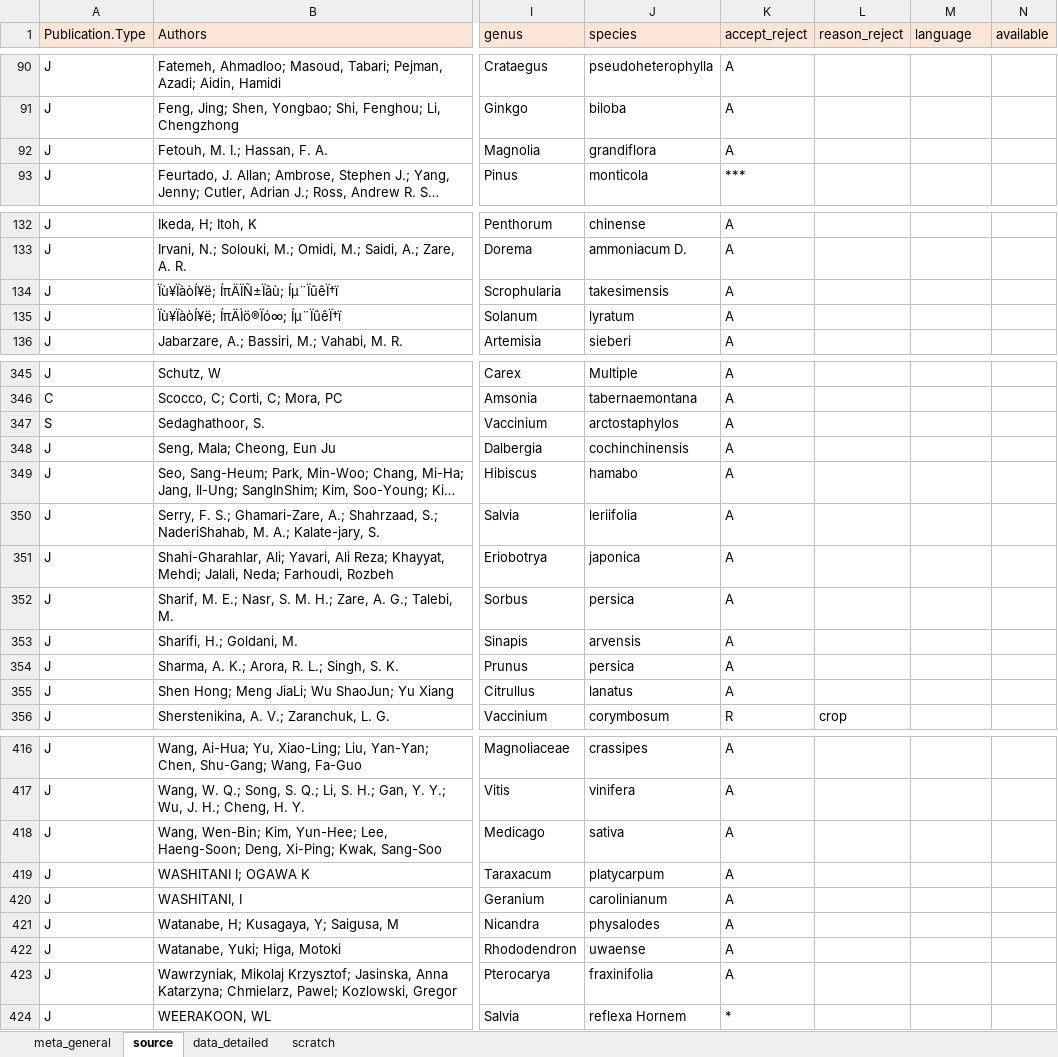
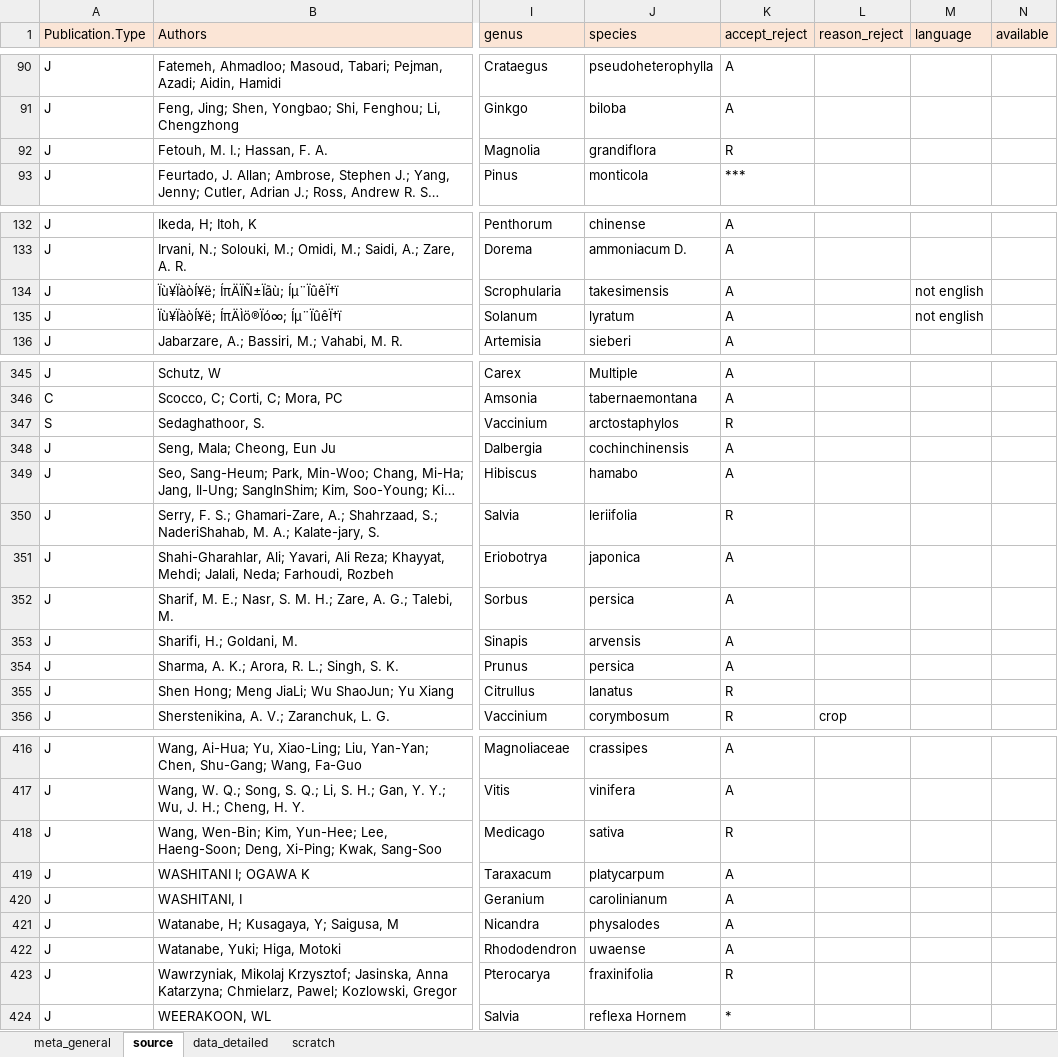
Before and after one commit to lizzieinvancouver/egret, an Excel workbook: data/egret_DL.xlsx, sheet source, drawn as a sheet; only a part is shown, gaps mark what is left out; long unchanged cells end in …; values as stored, in another font and other column widths than the file's, no borders; the diff names each change by its address in the sheet, - before the commit and + after, or states it on an @@ line.

```diff
--- a/data/egret_DL.xlsx (sheet source)
+++ b/data/egret_DL.xlsx (sheet source)
-K92 (accept_reject): A
+K92 (accept_reject): R
-M134:M135 (language): (empty)
+M134:M135 (language): not english
-K347 (accept_reject): A
+K347 (accept_reject): R
-K350 (accept_reject): A
+K350 (accept_reject): R
-K355 (accept_reject): A
+K355 (accept_reject): R
-K418 (accept_reject): A
+K418 (accept_reject): R
-K423 (accept_reject): A
+K423 (accept_reject): R
```
Also changed, not shown: data/egret_CRD.xlsx, data/egret_DM/egret_DM.xlsx, 3 other files.
